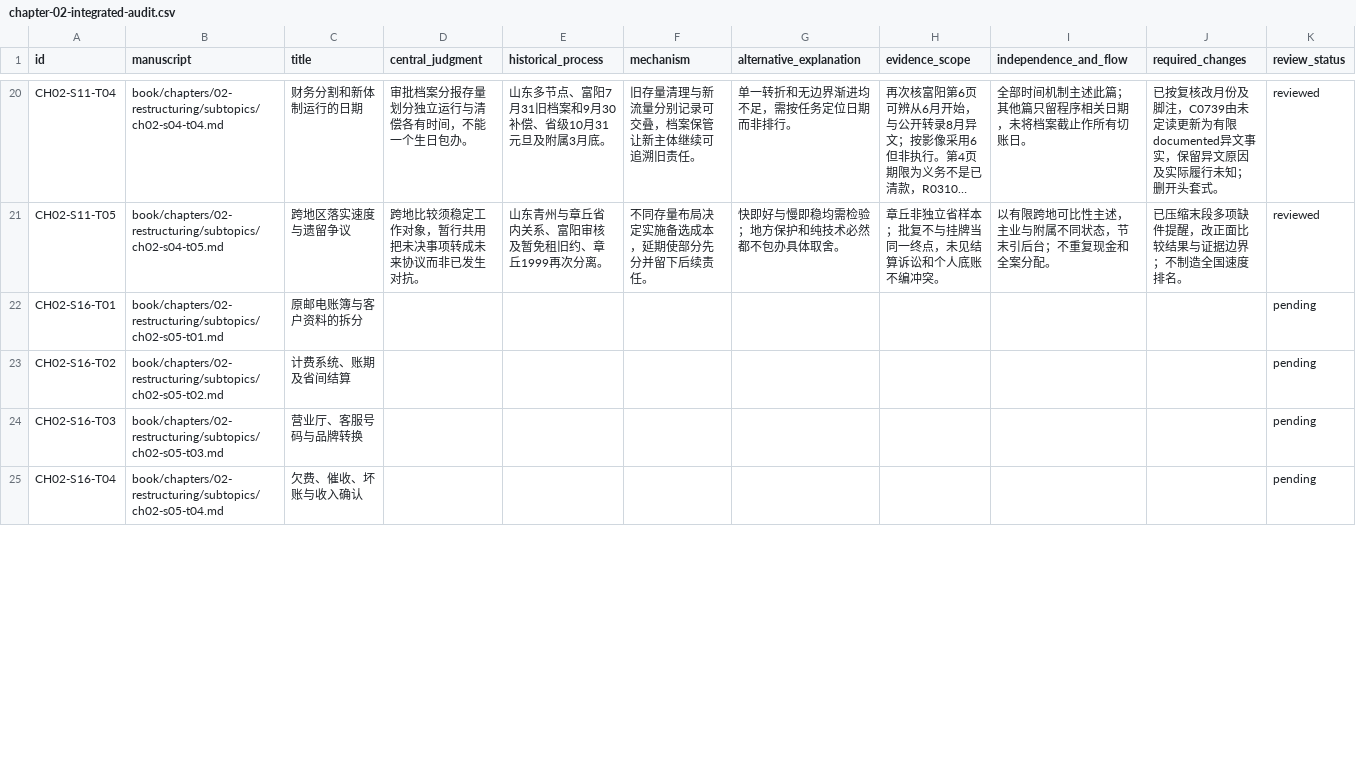
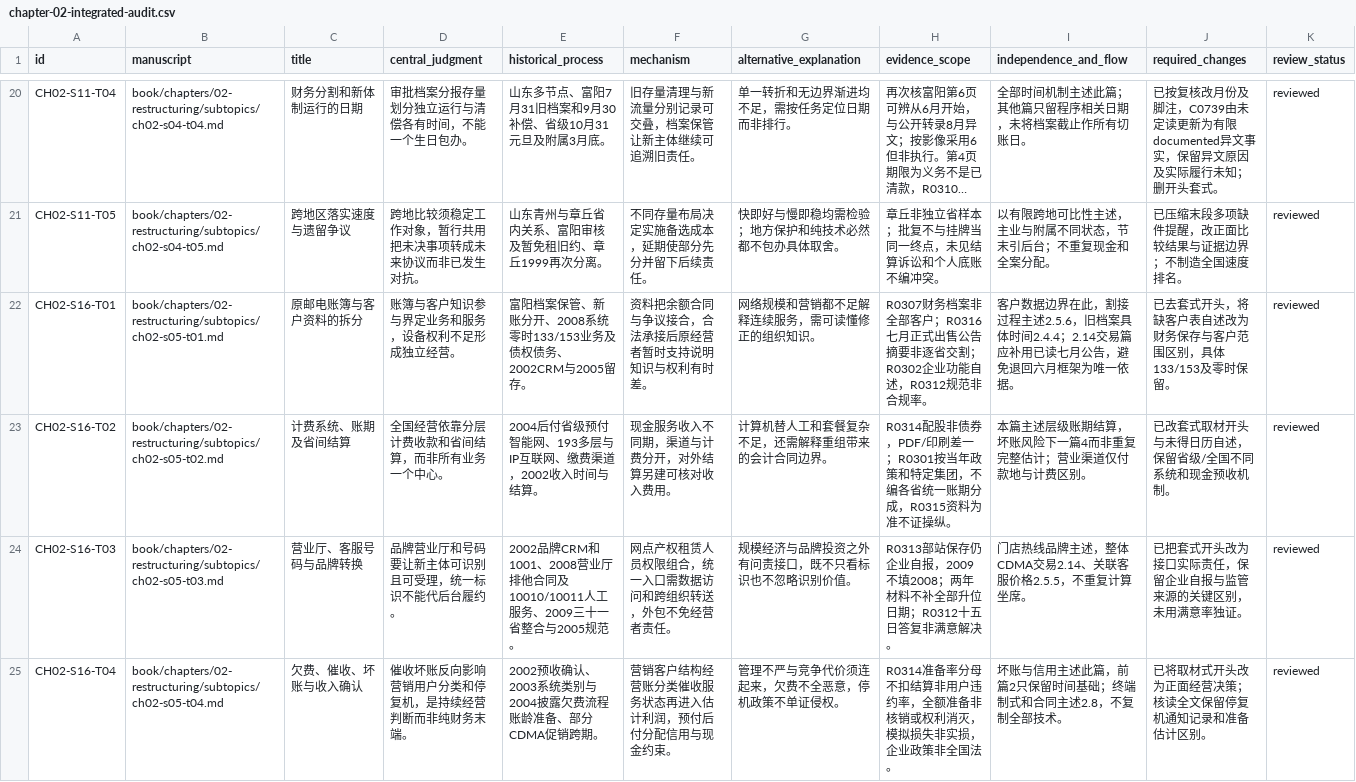
Before and after one commit to pty819/order-of-connectivity, a CSV file: research/chapter-02-integrated-audit.csv, drawn as a sheet; only a part is shown, gaps mark what is left out; long unchanged cells end in …; the diff covers the shown part only; the diff names each change by its address in the sheet, - before the commit and + after, or states it on an @@ line.

Commit message:
Review billing customer records service interfaces and system migration

```diff
--- a/research/chapter-02-integrated-audit.csv
+++ b/research/chapter-02-integrated-audit.csv
-D22 (central_judgment): (empty)
+D22 (central_judgment): 账簿与客户知识参与界定业务和服务，设备权利不足形成独立经营。
-E22 (historical_process): (empty)
+E22 (historical_process): 富阳档案保管、新账分开、2008系统零时133/153业务及债权债务、2002CRM与2005留存。
-F22 (mechanism): (empty)
+F22 (mechanism): 资料把余额合同与争议接合，合法承接后原经营者暂时支持说明知识与权利有时差。
-G22 (alternative_explanation): (empty)
+G22 (alternative_explanation): 网络规模和营销都不足解释连续服务，需可读懂修正的组织知识。
-H22 (evidence_scope): (empty)
+H22 (evidence_scope): R0307财务档案非全部客户；R0316七月正式出售公告摘要非逐省交割；R0302企业功能自述，R0312规范非合规率。
-I22 (independence_and_flow): (empty)
+I22 (independence_and_flow): 客户数据边界在此，割接过程主述2.5.6，旧档案具体时间2.4.4；2.14交易篇应补用已读七月公告，避免退回六月框架为唯一依据。
-J22 (required_changes): (empty)
+J22 (required_changes): 已去套式开头，将缺客户表自述改为财务保存与客户范围区别，具体133/153及零时保留。
-K22:K25 (review_status): pending
+K22:K25 (review_status): reviewed
-D23 (central_judgment): (empty)
+D23 (central_judgment): 全国经营依靠分层计费收款和省间结算，而非所有业务一个中心。
-E23 (historical_process): (empty)
+E23 (historical_process): 2004后付省级预付智能网、193多层与IP互联网、缴费渠道，2002收入时间与结算。
-F23 (mechanism): (empty)
+F23 (mechanism): 现金服务收入不同期，渠道与计费分开，对外结算另建可核对收入费用。
-G23 (alternative_explanation): (empty)
+G23 (alternative_explanation): 计算机替人工和套餐复杂不足，还需解释重组带来的会计合同边界。
-H23 (evidence_scope): (empty)
+H23 (evidence_scope): R0314配股非债券，PDF/印刷差一；R0301按当年政策和特定集团，不编各省统一账期分成，R0315资料为准不证操纵。
-I23 (independence_and_flow): (empty)
+I23 (independence_and_flow): 本篇主述层级账期结算，坏账风险下一篇4而非重复完整估计；营业渠道仅付款地与计费区别。
-J23 (required_changes): (empty)
+J23 (required_changes): 已改套式取材开头与未得日历自述，保留省级/全国不同系统和现金预收机制。
-D24 (central_judgment): (empty)
+D24 (central_judgment): 品牌营业厅和号码要让新主体可识别且可受理，统一标识不能代后台履约。
-E24 (historical_process): (empty)
+E24 (historical_process): 2002品牌CRM和1001、2008营业厅排他合同及10010/10011人工服务、2009三十一省整合与2005规范。
-F24 (mechanism): (empty)
+F24 (mechanism): 网点产权租赁人员权限组合，统一入口需数据访问和跨组织转送，外包不免经营者责任。
-G24 (alternative_explanation): (empty)
+G24 (alternative_explanation): 规模经济与品牌投资之外有问责接口，既不只看标识也不忽略识别价值。
-H24 (evidence_scope): (empty)
+H24 (evidence_scope): R0313部站保存仍企业自报，2009不填2008；两年材料不补全部升位日期；R0312十五日答复非满意解决。
-I24 (independence_and_flow): (empty)
+I24 (independence_and_flow): 门店热线品牌主述，整体CDMA交易2.14、关联客服价格2.5.5，不重复计算坐席。
-J24 (required_changes): (empty)
+J24 (required_changes): 已把套式开头改为接口实际责任，保留企业自报与监管来源的关键区别，未用满意率独证。
-D25 (central_judgment): (empty)
+D25 (central_judgment): 催收坏账反向影响营销用户分类和停复机，是持续经营判断而非纯财务末端。
-E25 (historical_process): (empty)
+E25 (historical_process): 2002预收确认、2003系统类别与2004披露欠费流程账龄准备、部分CDMA促销跨期。
-F25 (mechanism): (empty)
+F25 (mechanism): 营销客户结构经营账分类催收服务状态再进入估计利润，预付后付分配信用与现金约束。
-G25 (alternative_explanation): (empty)
+G25 (alternative_explanation): 管理不严与竞争代价须连起来，欠费不全恶意，停机政策不单证侵权。
-H25 (evidence_scope): (empty)
+H25 (evidence_scope): R0314准备率分母不扣结算非用户违约率，全额准备非核销或权利消灭，模拟损失非实损，企业政策非全国法。
-I25 (independence_and_flow): (empty)
+I25 (independence_and_flow): 坏账与信用主述此篇，前篇2只保留时间基础；终端制式和合同主述2.8，不复制全部技术。
-J25 (required_changes): (empty)
+J25 (required_changes): 已将取材式开头改为正面经营决策；核读全文保留停复机通知记录和准备估计区别。
```
Also changed, not shown: 16 edited cells elsewhere in this file, research/chapter-02-subtopics.csv, 12 other files.
